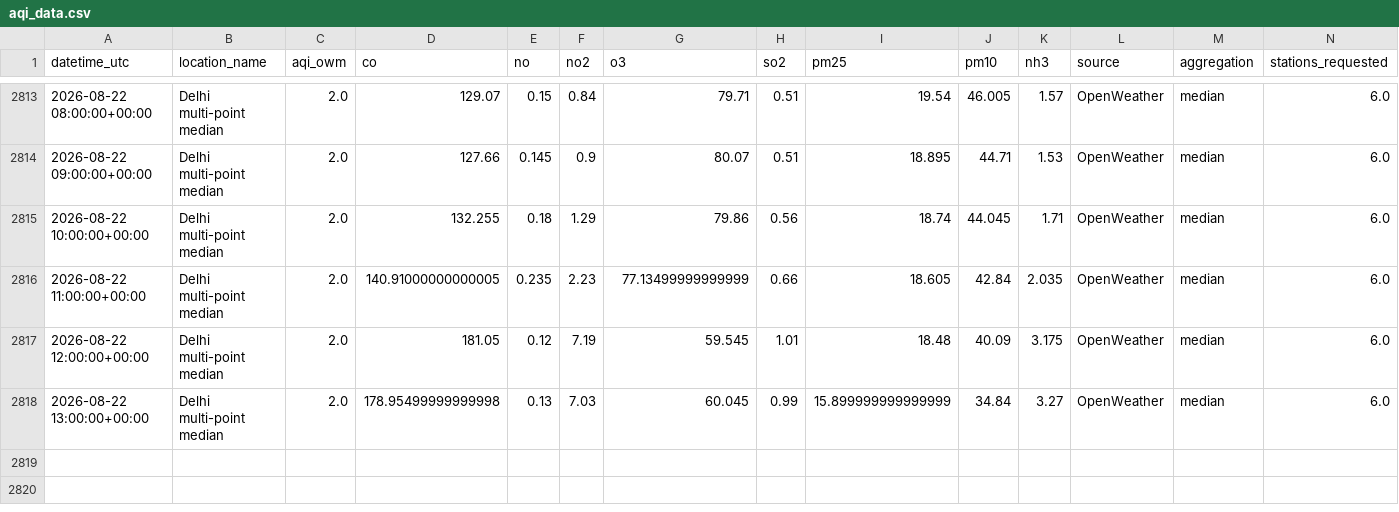
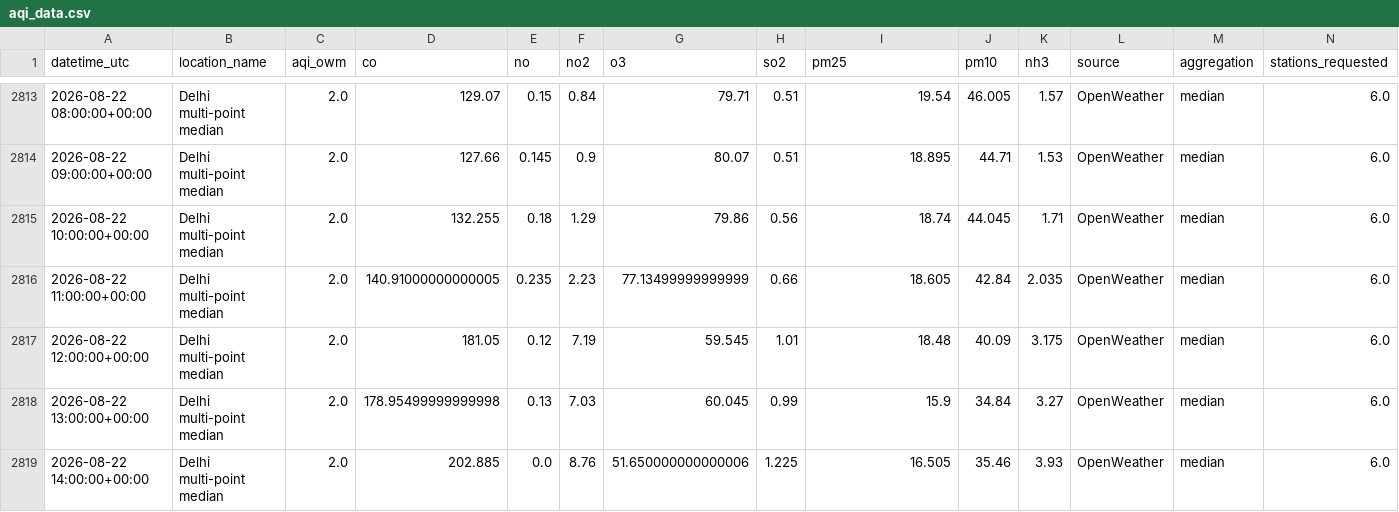
Before and after one commit to harshsharma5468/Delhi_AQI_prediction, a CSV file: aqi_data.csv, drawn as a sheet; only a part is shown, gaps mark what is left out; rows hold the shown columns only; the diff names each change by its address in the sheet, - before the commit and + after, or states it on an @@ line.

```diff
--- a/aqi_data.csv
+++ b/aqi_data.csv
-I2818 (pm25): 15.899999999999999
+I2818 (pm25): 15.9
+row 2819: 2026-08-22 14:00:00+00:00 | Delhi multi-point median | 2.0 | 202.885 | 0.0 | 8.76 | 51.650000000000006 | 1.225 | 16.505 | 35.46 | 3.93 | OpenWeather | median | 6.0
```
Also changed, not shown: 2 other files.
